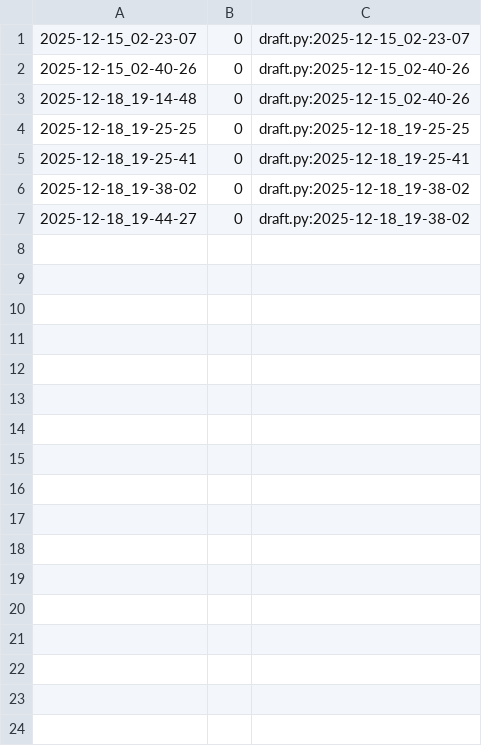
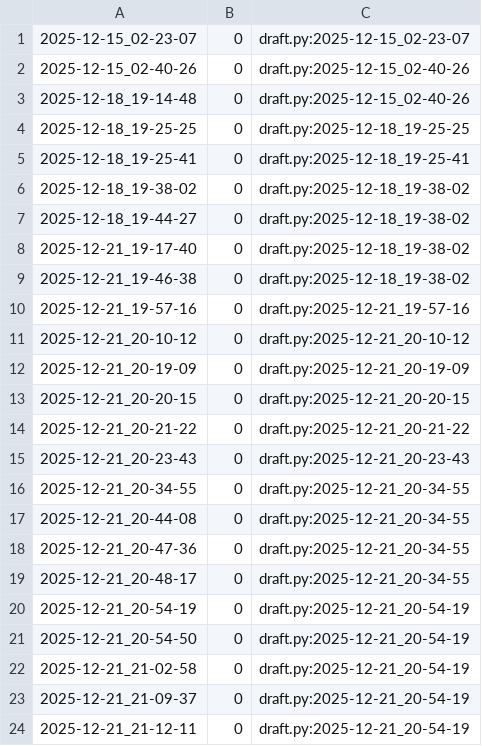
Before and after one commit to qxcode-course/poo-rc-bloco-e-USER-luc4s, a CSV file: tasks/.tko/track/poo@cofre/track.csv, drawn as a sheet; the diff names each change by its address in the sheet, - before the commit and + after, or states it on an @@ line.

```diff
--- a/tasks/.tko/track/poo@cofre/track.csv
+++ b/tasks/.tko/track/poo@cofre/track.csv
+row 8: 2025-12-21_19-17-40 | 0 | draft.py:2025-12-18_19-38-02
+row 9: 2025-12-21_19-46-38 | 0 | draft.py:2025-12-18_19-38-02
+row 10: 2025-12-21_19-57-16 | 0 | draft.py:2025-12-21_19-57-16
+row 11: 2025-12-21_20-10-12 | 0 | draft.py:2025-12-21_20-10-12
+row 12: 2025-12-21_20-19-09 | 0 | draft.py:2025-12-21_20-19-09
+row 13: 2025-12-21_20-20-15 | 0 | draft.py:2025-12-21_20-20-15
+row 14: 2025-12-21_20-21-22 | 0 | draft.py:2025-12-21_20-21-22
+row 15: 2025-12-21_20-23-43 | 0 | draft.py:2025-12-21_20-23-43
+row 16: 2025-12-21_20-34-55 | 0 | draft.py:2025-12-21_20-34-55
+row 17: 2025-12-21_20-44-08 | 0 | draft.py:2025-12-21_20-34-55
+row 18: 2025-12-21_20-47-36 | 0 | draft.py:2025-12-21_20-34-55
+row 19: 2025-12-21_20-48-17 | 0 | draft.py:2025-12-21_20-34-55
+row 20: 2025-12-21_20-54-19 | 0 | draft.py:2025-12-21_20-54-19
+row 21: 2025-12-21_20-54-50 | 0 | draft.py:2025-12-21_20-54-19
+row 22: 2025-12-21_21-02-58 | 0 | draft.py:2025-12-21_20-54-19
+row 23: 2025-12-21_21-09-37 | 0 | draft.py:2025-12-21_20-54-19
+row 24: 2025-12-21_21-12-11 | 0 | draft.py:2025-12-21_20-54-19
```
Also changed, not shown: tasks/.tko/track/poo@estacionamento/track.csv, tasks/.tko/track/poo@pagamento/track.csv, 8 other files.
